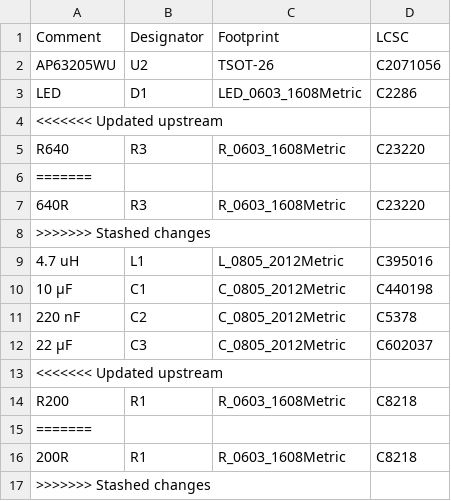
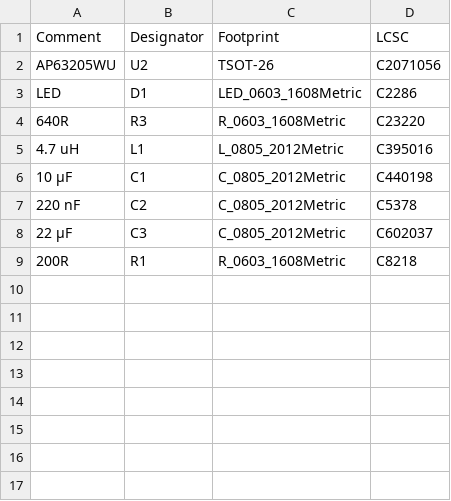
Before and after one commit to VoronDesign/Voron-Tap, a CSV file: OptoTap/Tap_Photosensor_PCB_v2/jlcpcb/assembly/BOM-Tap_Photosensor_PCB.csv, drawn as a sheet; the diff names each change by its address in the sheet, - before the commit and + after, or states it on an @@ line.

```diff
--- a/OptoTap/Tap_Photosensor_PCB_v2/jlcpcb/assembly/BOM-Tap_Photosensor_PCB.csv
+++ b/OptoTap/Tap_Photosensor_PCB_v2/jlcpcb/assembly/BOM-Tap_Photosensor_PCB.csv
-row 4: <<<<<<< Updated upstream
-row 5: R640 | R3 | R_0603_1608Metric | C23220
-row 6: =======
-row 8: >>>>>>> Stashed changes
-row 13: <<<<<<< Updated upstream
-row 14: R200 | R1 | R_0603_1608Metric | C8218
-row 15: =======
-row 17: >>>>>>> Stashed changes
```
Also changed, not shown: OptoTap/Tap_Photosensor_PCB_v2/jlcpcb/assembly/POS-Tap_Photosensor_PCB.csv, 2 other files.
